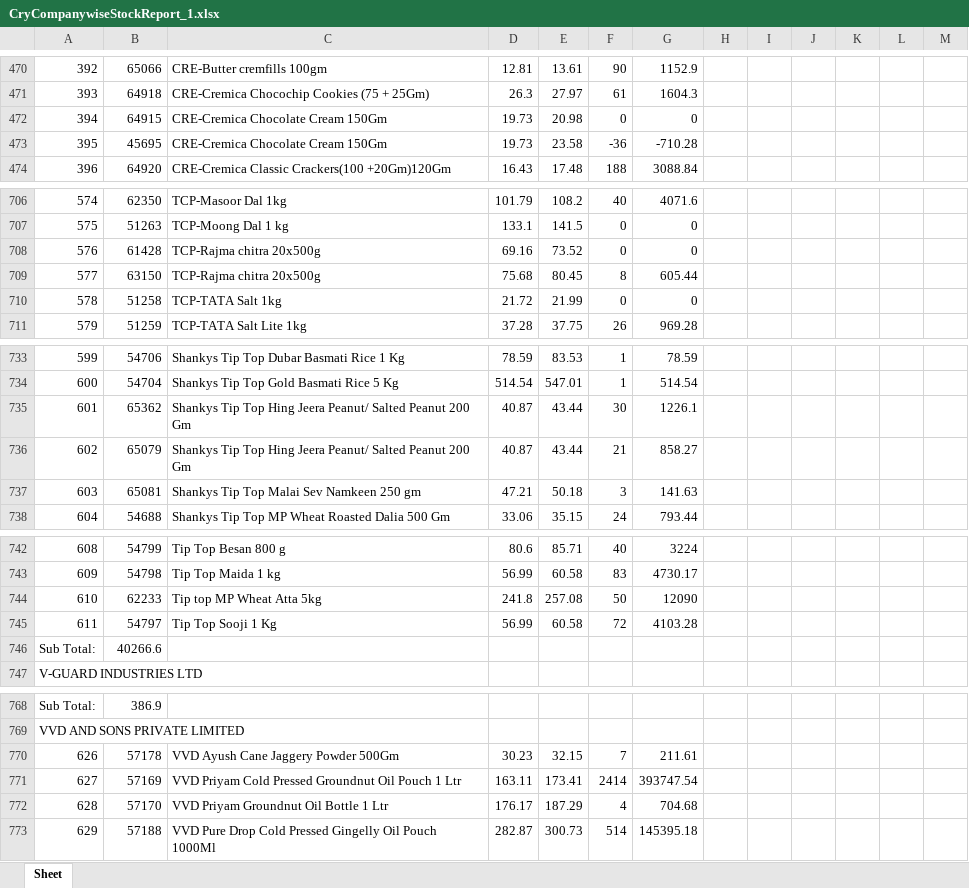
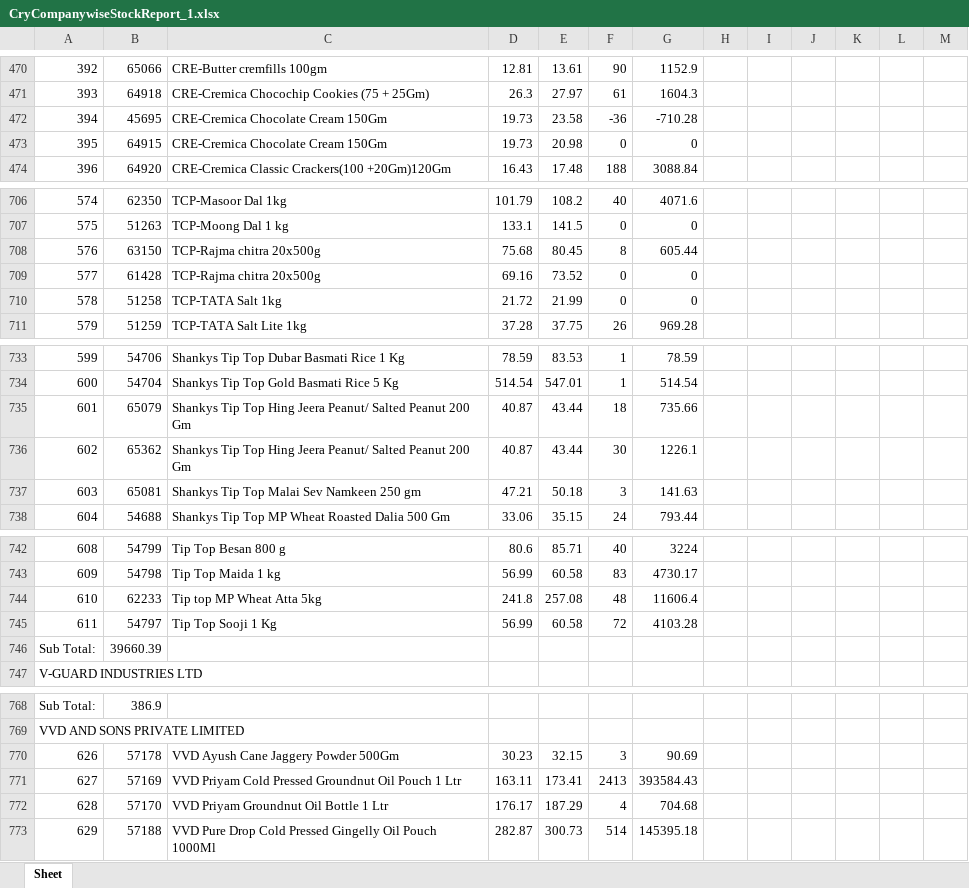
Before and after one commit to PC-Canteen/pc_canteen, an Excel workbook: CryCompanywiseStockReport_1.xlsx, sheet Sheet, drawn as a sheet; only a part is shown, gaps mark what is left out; values as stored, in another font and other column widths than the file's, no borders; removed rows and columns are numbered as before the commit, all else as after; the diff covers the shown part only; the diff names each change by its address in the sheet, - before the commit and + after, or states it on an @@ line.

```diff
--- a/CryCompanywiseStockReport_1.xlsx (sheet Sheet)
+++ b/CryCompanywiseStockReport_1.xlsx (sheet Sheet)
-row 472: 394 | 64915 | CRE-Cremica Chocolate Cream 150Gm | 19.73 | 20.98 | 0 | 0
-A472: 395
+A472: 394
+row 473: 395 | 64915 | CRE-Cremica Chocolate Cream 150Gm | 19.73 | 20.98 | 0 | 0
-row 708: 576 | 61428 | TCP-Rajma chitra 20x500g | 69.16 | 73.52 | 0 | 0
-A708: 577
+A708: 576
+row 709: 577 | 61428 | TCP-Rajma chitra 20x500g | 69.16 | 73.52 | 0 | 0
+row 735: 601 | 65079 | Shankys Tip Top Hing Jeera Peanut/ Salted Peanut 200 Gm | 40.87 | 43.44 | 18 | 735.66
-A736: 601
+A736: 602
-row 736: 602 | 65079 | Shankys Tip Top Hing Jeera Peanut/ Salted Peanut 200 Gm | 40.87 | 43.44 | 21 | 858.27
-F744: 50
+F744: 48
-G744: 12090
+G744: 11606.4
-B746: 40266.6
+B746: 39660.39
-F770: 7
+F770: 3
-G770: 211.61
+G770: 90.69
-F771: 2414
+F771: 2413
-G771: 393747.54
+G771: 393584.43
```
Also changed, not shown: 6 added rows, 6 removed rows and 19 edited cells elsewhere in this sheet.
